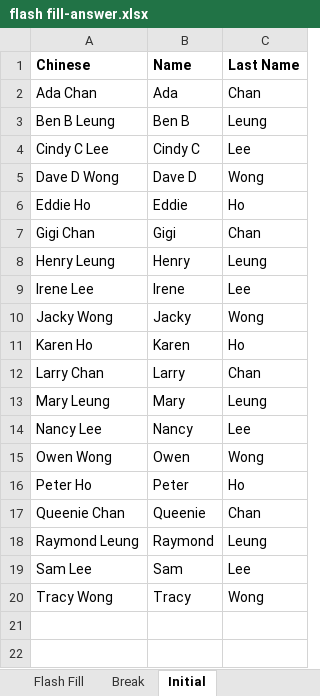
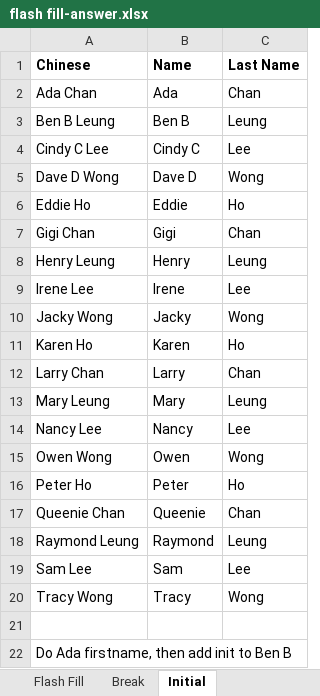
Before and after one commit to hatted/Excel, an Excel workbook: flash fill-answer.xlsx, sheet Initial, drawn as a sheet; values as stored, in another font and other column widths than the file's, no borders; the diff names each change by its address in the sheet, - before the commit and + after, or states it on an @@ line.

```diff
--- a/flash fill-answer.xlsx (sheet Initial)
+++ b/flash fill-answer.xlsx (sheet Initial)
+row 21: (empty)
+row 22: Do Ada firstname, then add init to Ben B
```
Also changed, not shown: sheet Break, sheet Initial combine, sheet Flash Fill, other sheet tabs, flash fill-exercise.xlsx, 39 other files.
